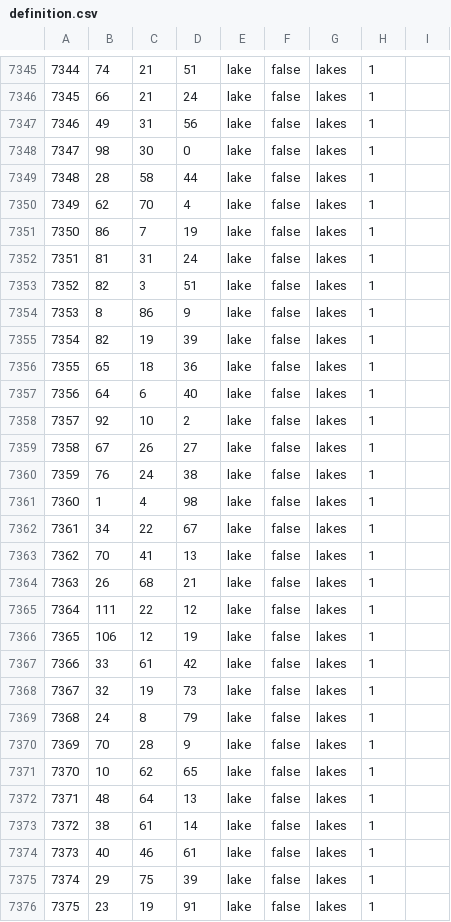
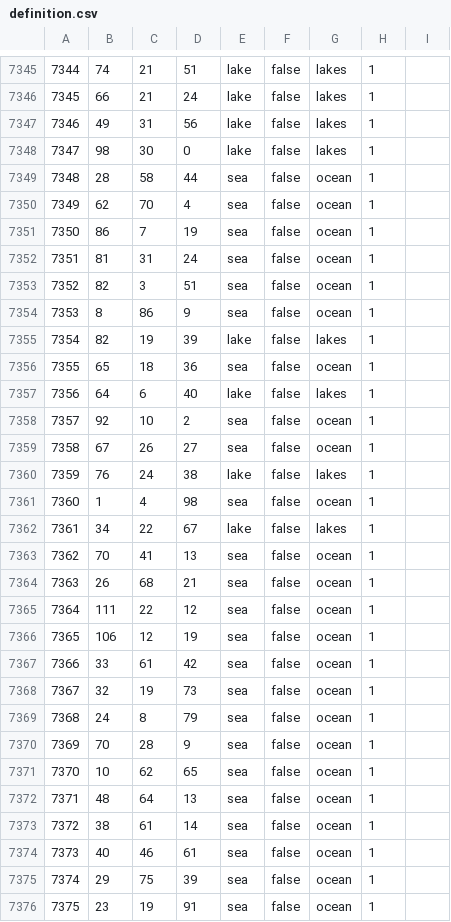
Before and after one commit to Yemven/thelastdaysofpoland, a CSV file: map/definition.csv, drawn as a sheet; only a part is shown, gaps mark what is left out; the diff covers the shown part only.

```diff
--- a/map/definition.csv
+++ b/map/definition.csv
@@ -7348,29 +7348,29 @@
 7347;98;30;0;lake;false;lakes;1;
-7348;28;58;44;lake;false;lakes;1;
-7349;62;70;4;lake;false;lakes;1;
-7350;86;7;19;lake;false;lakes;1;
-7351;81;31;24;lake;false;lakes;1;
-7352;82;3;51;lake;false;lakes;1;
-7353;8;86;9;lake;false;lakes;1;
+7348;28;58;44;sea;false;ocean;1;
+7349;62;70;4;sea;false;ocean;1;
+7350;86;7;19;sea;false;ocean;1;
+7351;81;31;24;sea;false;ocean;1;
+7352;82;3;51;sea;false;ocean;1;
+7353;8;86;9;sea;false;ocean;1;
 7354;82;19;39;lake;false;lakes;1;
-7355;65;18;36;lake;false;lakes;1;
+7355;65;18;36;sea;false;ocean;1;
 7356;64;6;40;lake;false;lakes;1;
-7357;92;10;2;lake;false;lakes;1;
-7358;67;26;27;lake;false;lakes;1;
+7357;92;10;2;sea;false;ocean;1;
+7358;67;26;27;sea;false;ocean;1;
 7359;76;24;38;lake;false;lakes;1;
-7360;1;4;98;lake;false;lakes;1;
+7360;1;4;98;sea;false;ocean;1;
 7361;34;22;67;lake;false;lakes;1;
-7362;70;41;13;lake;false;lakes;1;
-7363;26;68;21;lake;false;lakes;1;
-7364;111;22;12;lake;false;lakes;1;
-7365;106;12;19;lake;false;lakes;1;
-7366;33;61;42;lake;false;lakes;1;
-7367;32;19;73;lake;false;lakes;1;
-7368;24;8;79;lake;false;lakes;1;
-7369;70;28;9;lake;false;lakes;1;
-7370;10;62;65;lake;false;lakes;1;
-7371;48;64;13;lake;false;lakes;1;
-7372;38;61;14;lake;false;lakes;1;
-7373;40;46;61;lake;false;lakes;1;
-7374;29;75;39;lake;false;lakes;1;
-7375;23;19;91;lake;false;lakes;1;
+7362;70;41;13;sea;false;ocean;1;
+7363;26;68;21;sea;false;ocean;1;
+7364;111;22;12;sea;false;ocean;1;
+7365;106;12;19;sea;false;ocean;1;
+7366;33;61;42;sea;false;ocean;1;
+7367;32;19;73;sea;false;ocean;1;
+7368;24;8;79;sea;false;ocean;1;
+7369;70;28;9;sea;false;ocean;1;
+7370;10;62;65;sea;false;ocean;1;
+7371;48;64;13;sea;false;ocean;1;
+7372;38;61;14;sea;false;ocean;1;
+7373;40;46;61;sea;false;ocean;1;
+7374;29;75;39;sea;false;ocean;1;
+7375;23;19;91;sea;false;ocean;1;
```
Also changed, not shown: 86 edited cells elsewhere in this file, 7 other files.
